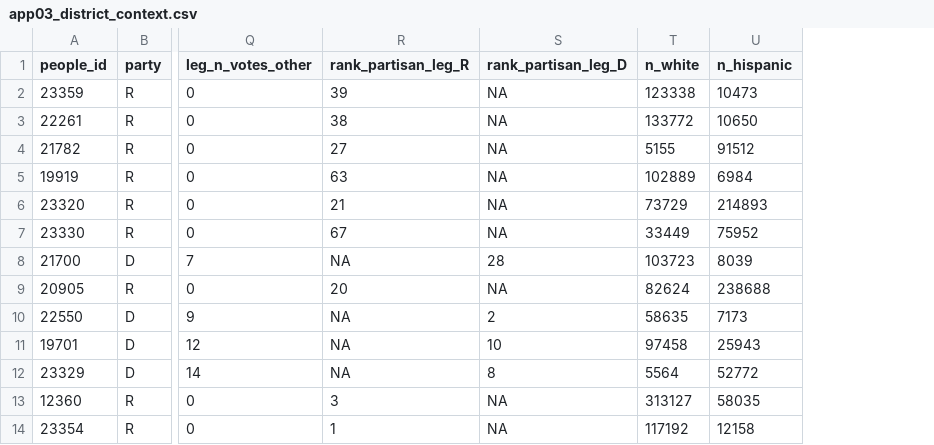
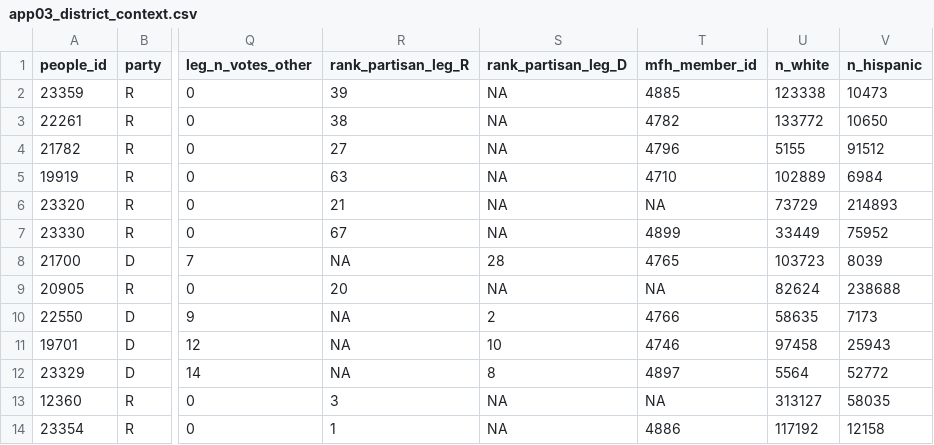
Before and after one commit to apantazi/fl-legislation-etl, a CSV file: data-app/app03_district_context.csv, drawn as a sheet; only a part is shown, gaps mark what is left out; the diff names each change by its address in the sheet, - before the commit and + after, or states it on an @@ line.

```diff
--- a/data-app/app03_district_context.csv
+++ b/data-app/app03_district_context.csv
+column T (mfh_member_id), rows 2-14: 4885 | 4782 | 4796 | 4710 | NA | 4899 | 4765 | NA | 4766 | 4746 | 4897 | NA | 4886
```
Also changed, not shown: data-app/qry_legislators_incumbent.csv, 12 other files.
